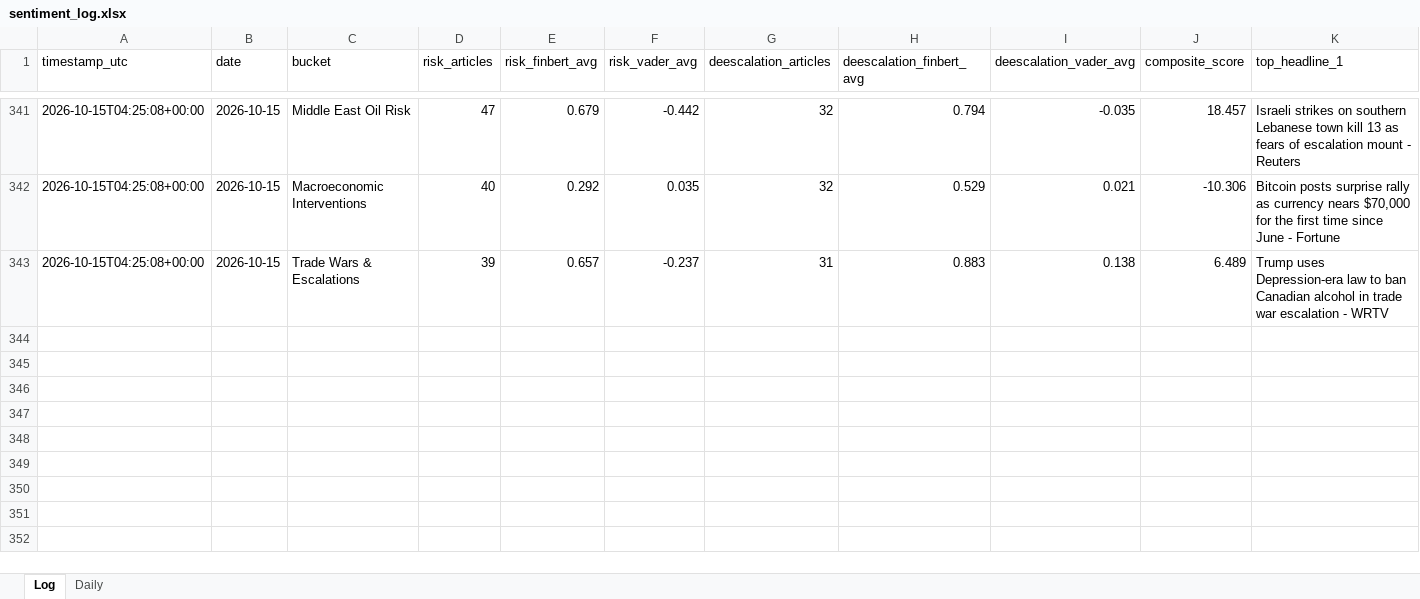
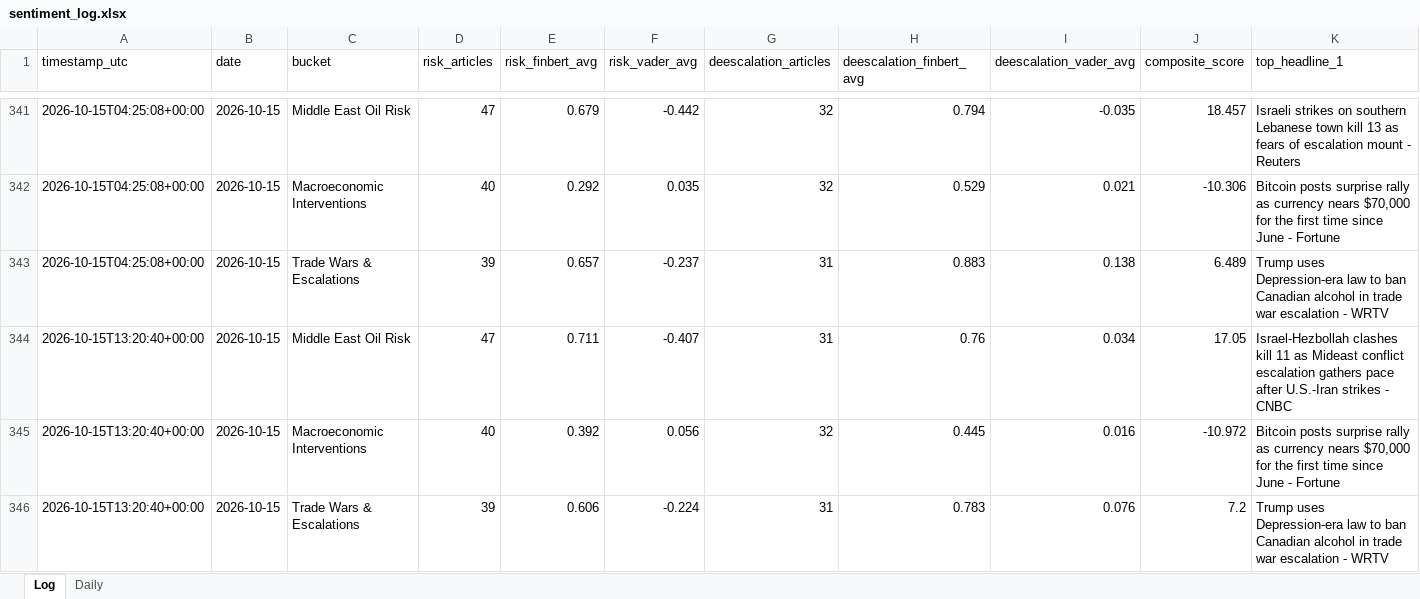
Before and after one commit to Jamesssurfer/CriticalNews_Sentiment, an Excel workbook: data/sentiment_log.xlsx, sheet Log, drawn as a sheet; only a part is shown, gaps mark what is left out; values as stored, in another font and other column widths than the file's, no borders; rows hold the shown columns only; the diff names each change by its address in the sheet, - before the commit and + after, or states it on an @@ line.

```diff
--- a/data/sentiment_log.xlsx (sheet Log)
+++ b/data/sentiment_log.xlsx (sheet Log)
+row 344: 2026-10-15T13:20:40+00:00 | 2026-10-15 | Middle East Oil Risk | 47 | 0.711 | -0.407 | 31 | 0.76 | 0.034 | 17.05 | Israel-Hezbollah clashes kill 11 as Mideast conflict escalation gathers pace after U.S.-Iran strikes - CNBC
+row 345: 2026-10-15T13:20:40+00:00 | 2026-10-15 | Macroeconomic Interventions | 40 | 0.392 | 0.056 | 32 | 0.445 | 0.016 | -10.972 | Bitcoin posts surprise rally as currency nears $70,000 for the first time since June - Fortune
+row 346: 2026-10-15T13:20:40+00:00 | 2026-10-15 | Trade Wars & Escalations | 39 | 0.606 | -0.224 | 31 | 0.783 | 0.076 | 7.2 | Trump uses Depression-era law to ban Canadian alcohol in trade war escalation - WRTV
```
Also changed, not shown: 1 other file.
